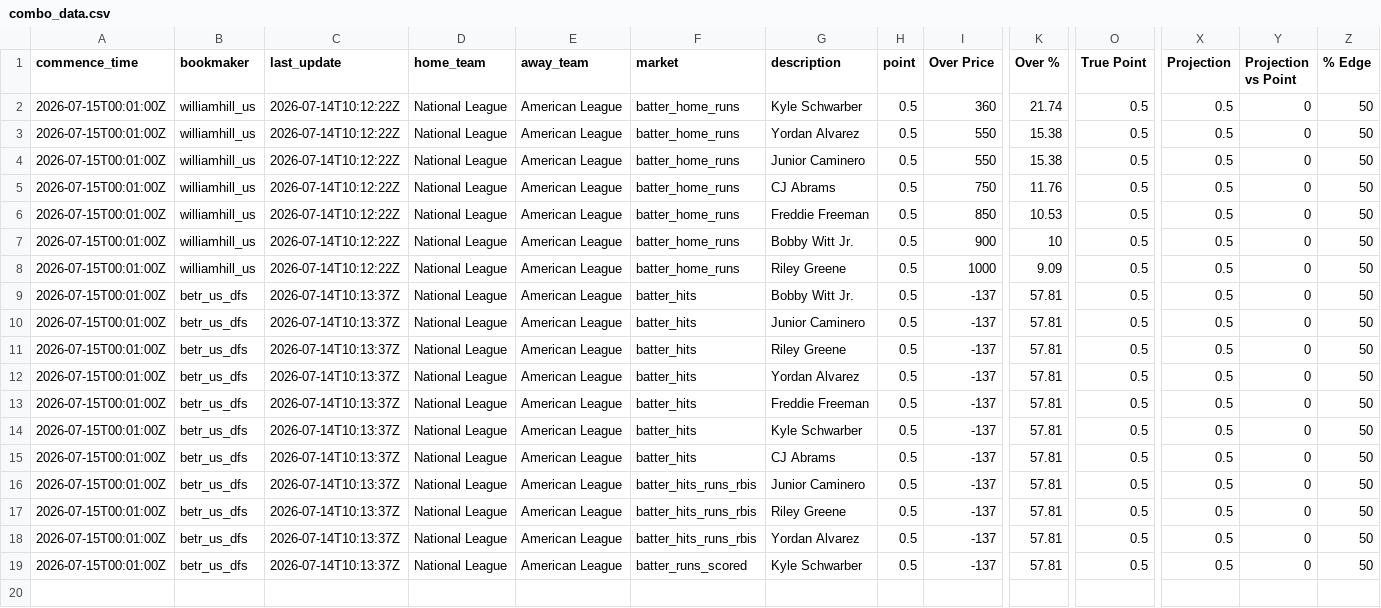
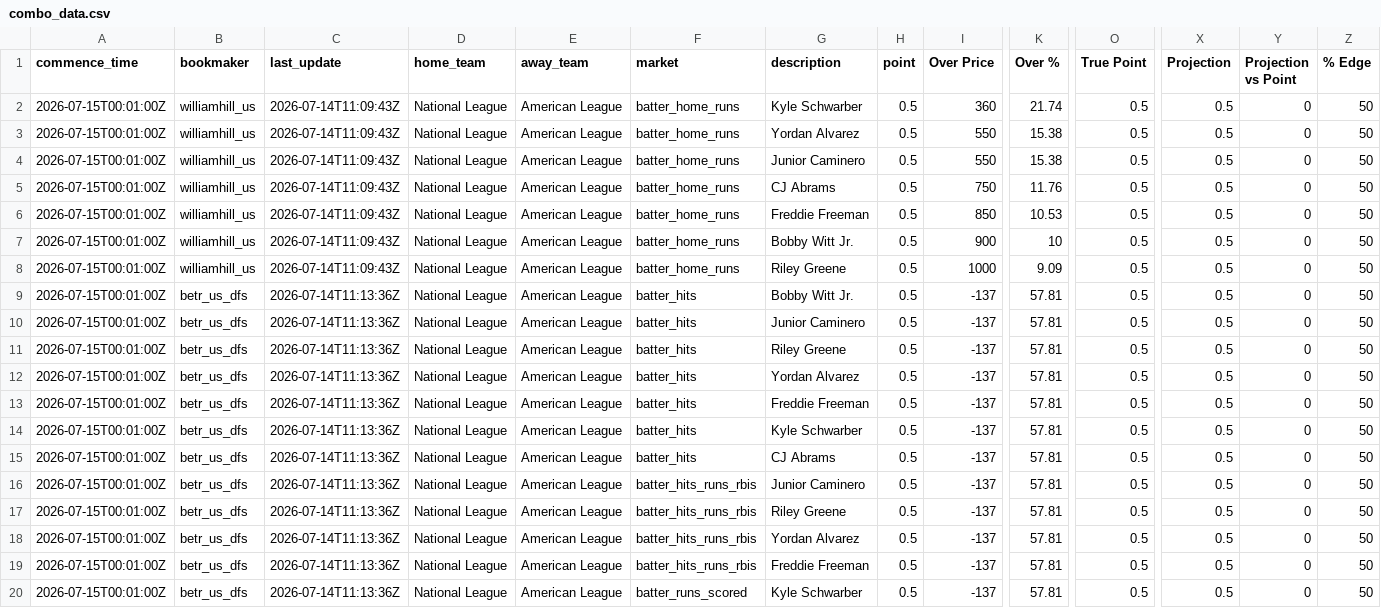
Before and after one commit to 925Sports/mlb-prop-optimizer, a CSV file: data/combo_data.csv, drawn as a sheet; only a part is shown, gaps mark what is left out; addresses are those after the commit; rows hold the shown columns only; the diff names each change by its address in the sheet, - before the commit and + after, or states it on an @@ line.

```diff
--- a/data/combo_data.csv
+++ b/data/combo_data.csv
-C2:C8 (last_update): 2026-07-14T10:12:22Z
+C2:C8 (last_update): 2026-07-14T11:09:43Z
-C9:C18 (last_update): 2026-07-14T10:13:37Z
+C9:C18 (last_update): 2026-07-14T11:13:36Z
+row 19: 2026-07-15T00:01:00Z | betr_us_dfs | 2026-07-14T11:13:36Z | National League | American League | batter_hits_runs_rbis | Freddie Freeman | 0.5 | -137 | 57.81 | 0.5 | 0.5 | 0 | 50
-C20 (last_update): 2026-07-14T10:13:37Z
+C20 (last_update): 2026-07-14T11:13:36Z
```
